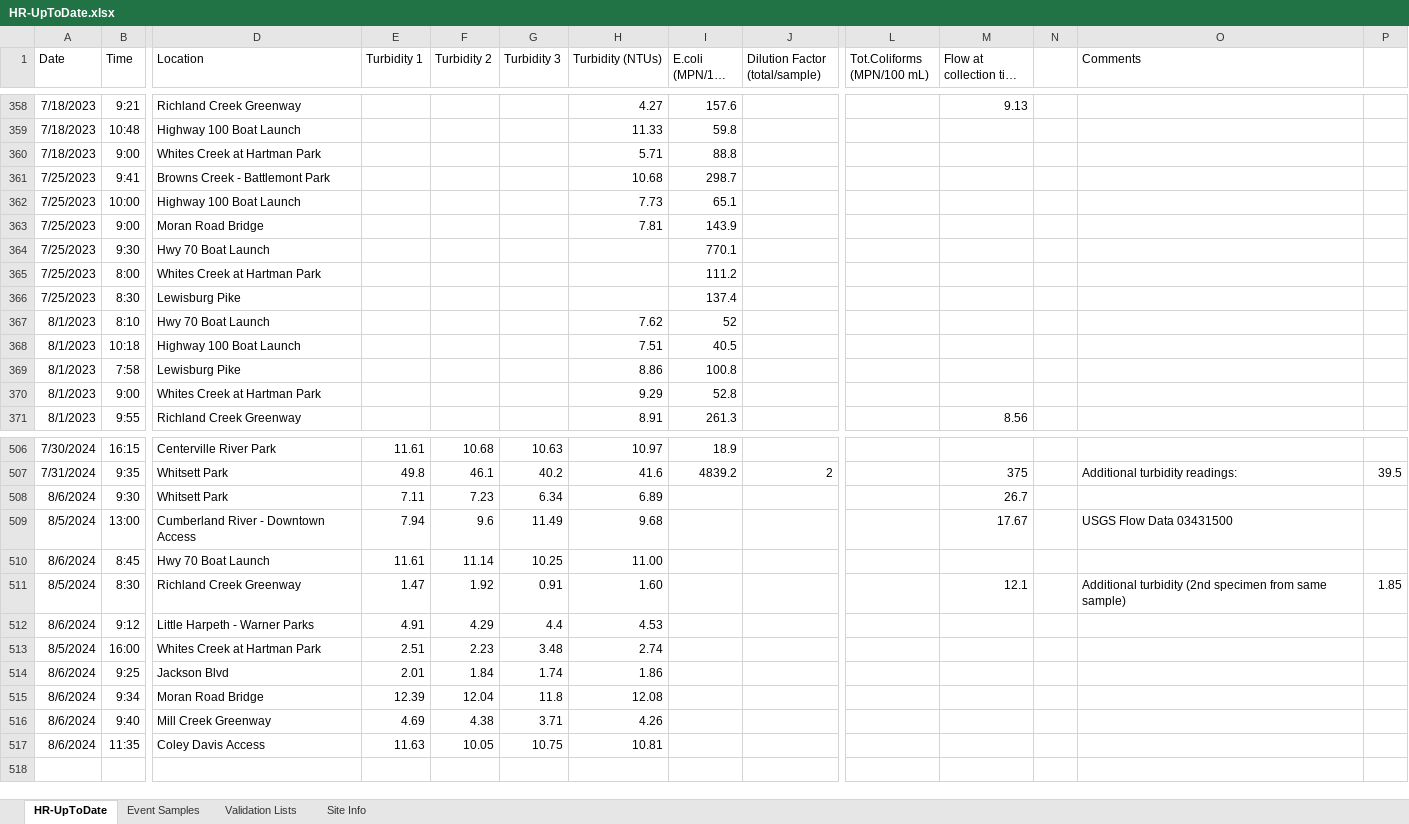
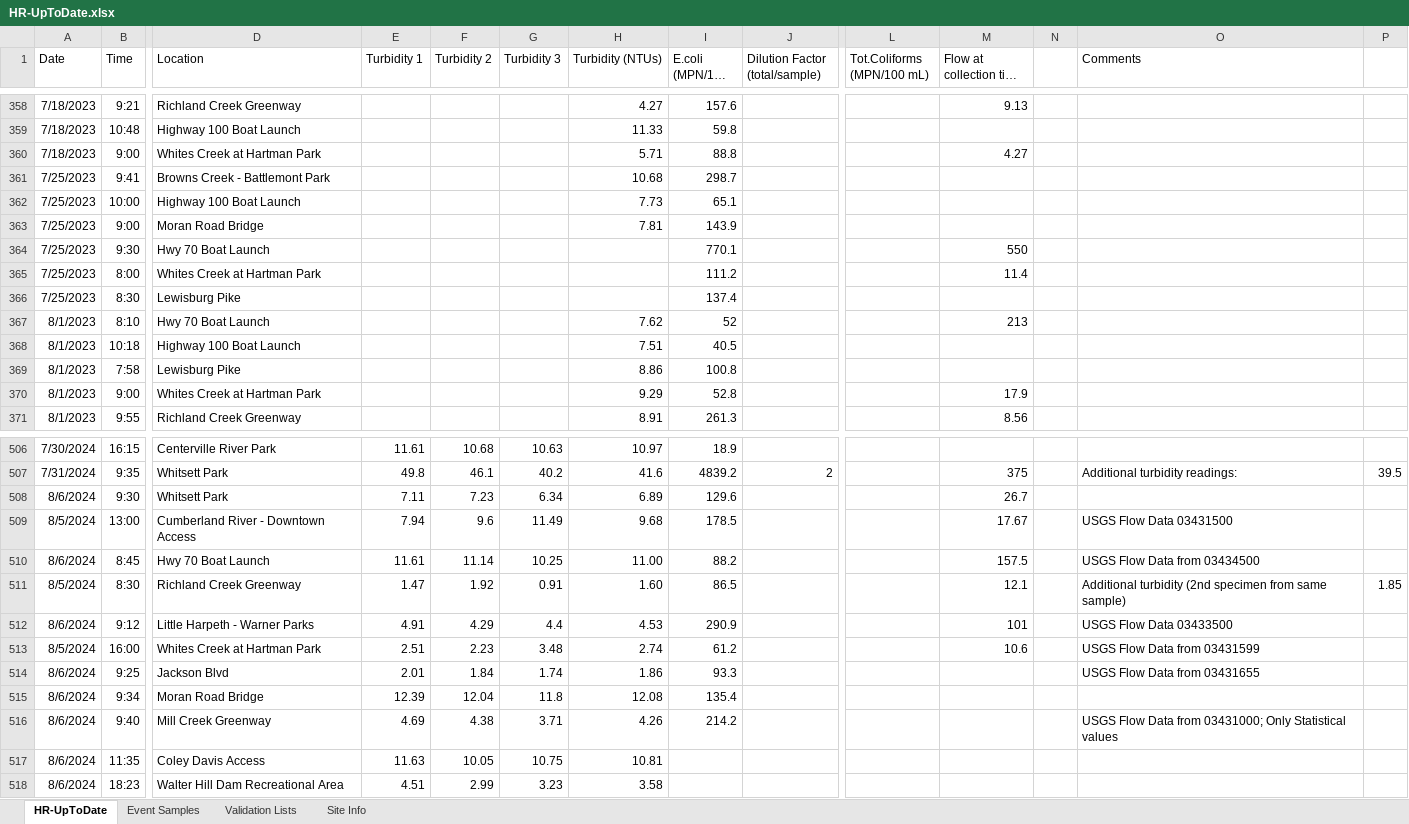
Before and after one commit to rjwood11/Water_Watch_Prototype, an Excel workbook: HR-UpToDate.xlsx, sheet HR-UpToDate, drawn as a sheet; only a part is shown, gaps mark what is left out; long unchanged cells end in …; values as stored, in another font and other column widths than the file's, no borders; rows hold the shown columns only; the diff covers the shown part only; the diff names each change by its address in the sheet, - before the commit and + after, or states it on an @@ line.

```diff
--- a/HR-UpToDate.xlsx (sheet HR-UpToDate)
+++ b/HR-UpToDate.xlsx (sheet HR-UpToDate)
-M360 (Flow at collection time (ft3/s)): (empty)
+M360 (Flow at collection time (ft3/s)): 4.27
-M364 (Flow at collection time (ft3/s)): (empty)
+M364 (Flow at collection time (ft3/s)): 550
-M365 (Flow at collection time (ft3/s)): (empty)
+M365 (Flow at collection time (ft3/s)): 11.4
-M367 (Flow at collection time (ft3/s)): (empty)
+M367 (Flow at collection time (ft3/s)): 213
-M370 (Flow at collection time (ft3/s)): (empty)
+M370 (Flow at collection time (ft3/s)): 17.9
-I508 (E.coli (MPN/100 mL)): (empty)
+I508 (E.coli (MPN/100 mL)): 129.6
-I509 (E.coli (MPN/100 mL)): (empty)
+I509 (E.coli (MPN/100 mL)): 178.5
-I510 (E.coli (MPN/100 mL)): (empty)
+I510 (E.coli (MPN/100 mL)): 88.2
-M510 (Flow at collection time (ft3/s)): (empty)
+M510 (Flow at collection time (ft3/s)): 157.5
-O510 (Comments): (empty)
+O510 (Comments): USGS Flow Data from 03434500
-I511 (E.coli (MPN/100 mL)): (empty)
+I511 (E.coli (MPN/100 mL)): 86.5
-I512 (E.coli (MPN/100 mL)): (empty)
+I512 (E.coli (MPN/100 mL)): 290.9
-M512 (Flow at collection time (ft3/s)): (empty)
+M512 (Flow at collection time (ft3/s)): 101
-O512 (Comments): (empty)
+O512 (Comments): USGS Flow Data 03433500
-I513 (E.coli (MPN/100 mL)): (empty)
+I513 (E.coli (MPN/100 mL)): 61.2
-M513 (Flow at collection time (ft3/s)): (empty)
+M513 (Flow at collection time (ft3/s)): 10.6
-O513 (Comments): (empty)
+O513 (Comments): USGS Flow Data from 03431599
-I514 (E.coli (MPN/100 mL)): (empty)
+I514 (E.coli (MPN/100 mL)): 93.3
-O514 (Comments): (empty)
+O514 (Comments): USGS Flow Data from 03431655
-I515 (E.coli (MPN/100 mL)): (empty)
+I515 (E.coli (MPN/100 mL)): 135.4
-I516 (E.coli (MPN/100 mL)): (empty)
+I516 (E.coli (MPN/100 mL)): 214.2
-O516 (Comments): (empty)
+O516 (Comments): USGS Flow Data from 03431000; Only Statistical values
+row 518: 8/6/2024 | 18:23 | Walter Hill Dam Recreational Area | 4.51 | 2.99 | 3.23 | 3.58
```
Also changed, not shown: 42 edited cells elsewhere in this sheet, 3 other files.
